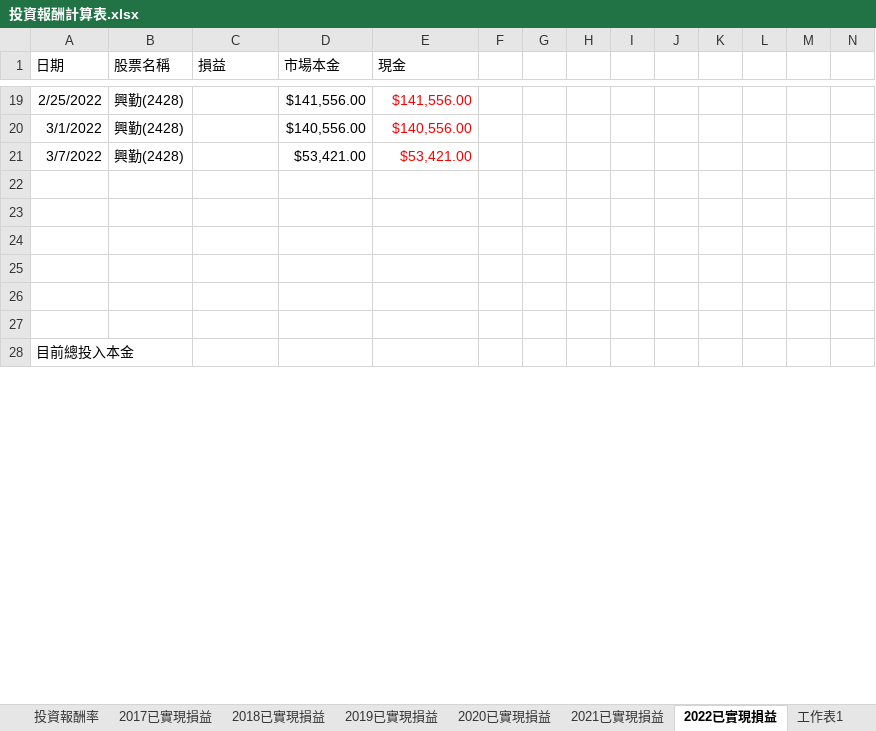
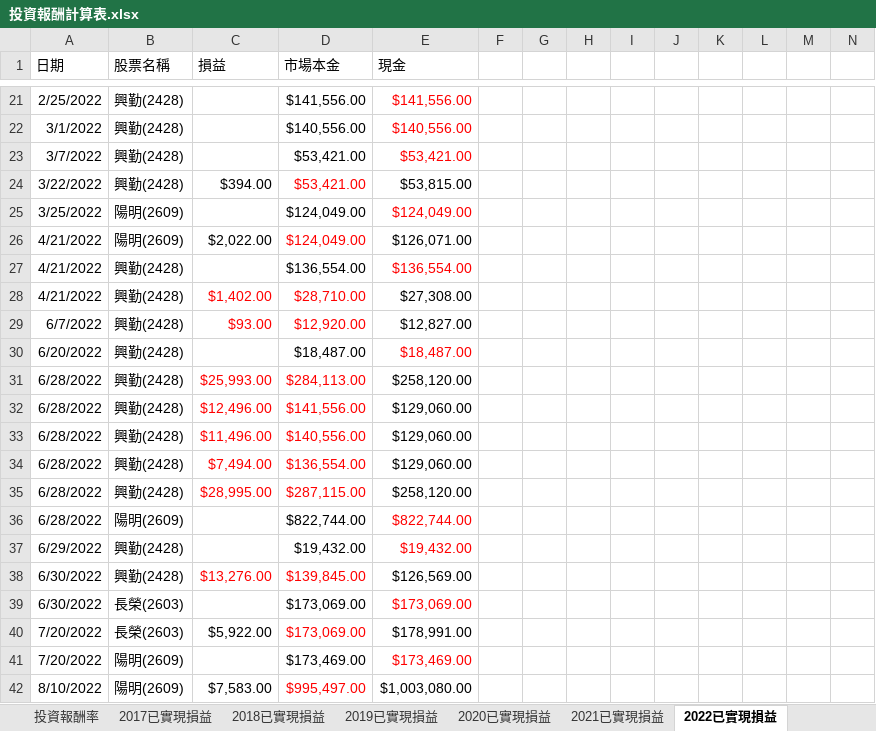
Before and after one commit to HomeRight/stock, an Excel workbook: 投資報酬計算表.xlsx, sheet 2022已實現損益, drawn as a sheet; only a part is shown, gaps mark what is left out; the shorter side is filled out with more unchanged rows; values as stored, in another font and other column widths than the file's, no borders; rows hold the shown columns only; the diff covers the shown part only; the diff names each change by its address in the sheet, - before the commit and + after, or states it on an @@ line.

```diff
--- a/投資報酬計算表.xlsx (sheet 2022已實現損益)
+++ b/投資報酬計算表.xlsx (sheet 2022已實現損益)
+row 24: 3/22/2022 | 興勤(2428) | $394.00 | $53,421.00 | $53,815.00
+row 25: 3/25/2022 | 陽明(2609) |  | $124,049.00 | $124,049.00
+row 26: 4/21/2022 | 陽明(2609) | $2,022.00 | $124,049.00 | $126,071.00
+row 27: 4/21/2022 | 興勤(2428) |  | $136,554.00 | $136,554.00
+row 28: 4/21/2022 | 興勤(2428) | $1,402.00 | $28,710.00 | $27,308.00
+row 29: 6/7/2022 | 興勤(2428) | $93.00 | $12,920.00 | $12,827.00
+row 30: 6/20/2022 | 興勤(2428) |  | $18,487.00 | $18,487.00
+row 31: 6/28/2022 | 興勤(2428) | $25,993.00 | $284,113.00 | $258,120.00
+row 32: 6/28/2022 | 興勤(2428) | $12,496.00 | $141,556.00 | $129,060.00
+row 33: 6/28/2022 | 興勤(2428) | $11,496.00 | $140,556.00 | $129,060.00
+row 34: 6/28/2022 | 興勤(2428) | $7,494.00 | $136,554.00 | $129,060.00
+row 35: 6/28/2022 | 興勤(2428) | $28,995.00 | $287,115.00 | $258,120.00
+row 36: 6/28/2022 | 陽明(2609) |  | $822,744.00 | $822,744.00
+row 37: 6/29/2022 | 興勤(2428) |  | $19,432.00 | $19,432.00
+row 38: 6/30/2022 | 興勤(2428) | $13,276.00 | $139,845.00 | $126,569.00
+row 39: 6/30/2022 | 長榮(2603) |  | $173,069.00 | $173,069.00
+row 40: 7/20/2022 | 長榮(2603) | $5,922.00 | $173,069.00 | $178,991.00
+row 41: 7/20/2022 | 陽明(2609) |  | $173,469.00 | $173,469.00
+row 42: 8/10/2022 | 陽明(2609) | $7,583.00 | $995,497.00 | $1,003,080.00
```
Also changed, not shown: 29 added rows, 6 removed rows and 6 edited cells elsewhere in this sheet, sheet 投資報酬率, sheet 帳號管理, other sheet tabs, formulas that keep their value, charts or pictures.
